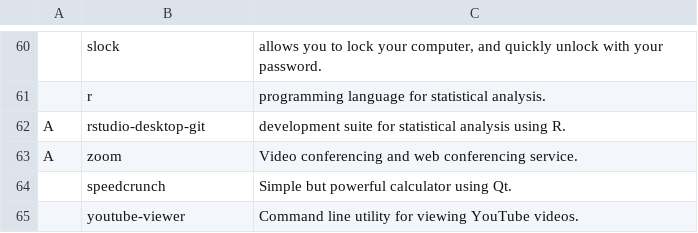
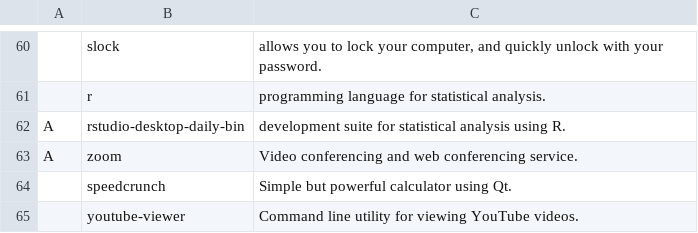
Before and after one commit to BlakePerkins/LARBS, a CSV file: progs.csv, drawn as a sheet; only a part is shown, gaps mark what is left out; the diff names each change by its address in the sheet, - before the commit and + after, or states it on an @@ line.

Commit message:
Update progs.csv

```diff
--- a/progs.csv
+++ b/progs.csv
-B62: rstudio-desktop-git
+B62: rstudio-desktop-daily-bin
```
